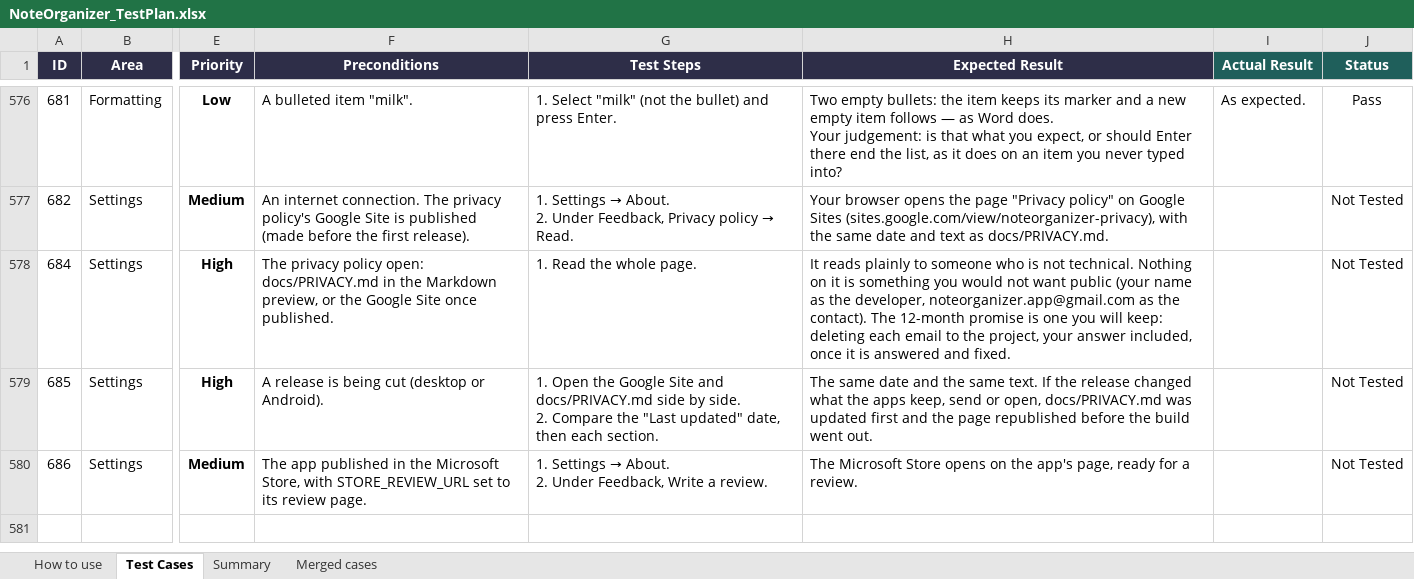
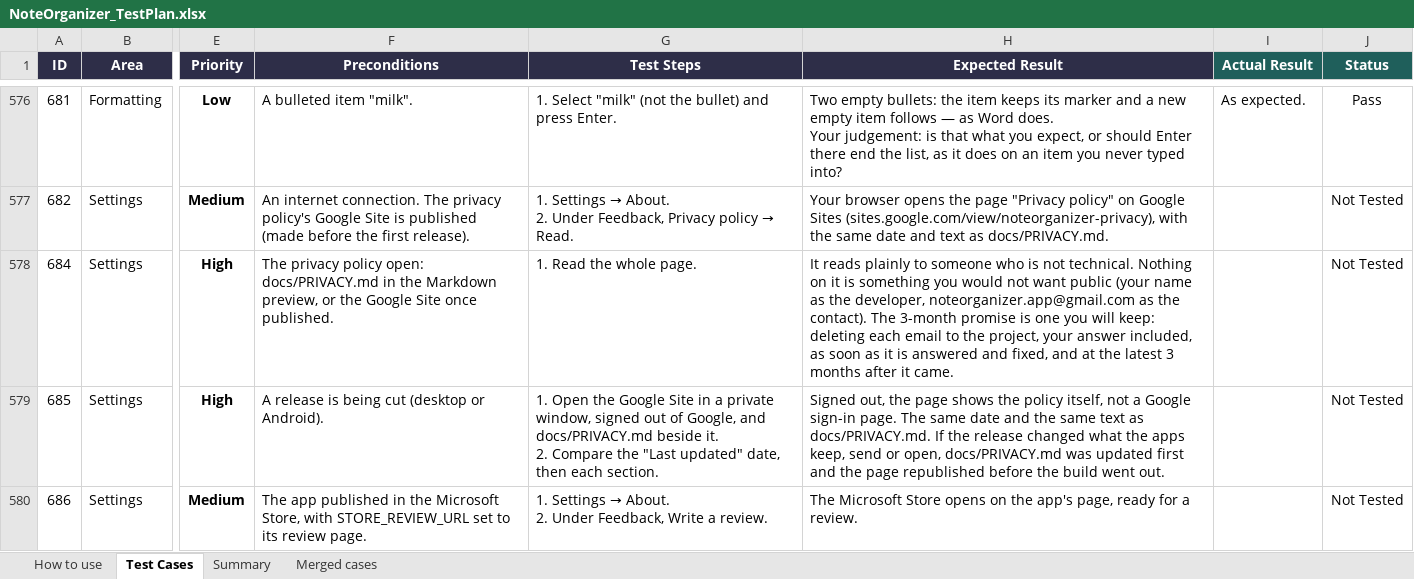
Before and after one commit to AlexandraMoldovan95/noteOrganizer, an Excel workbook: qa/NoteOrganizer_TestPlan.xlsx, sheet Test Cases, drawn as a sheet; only a part is shown, gaps mark what is left out; values as stored, in another font and other column widths than the file's, no borders; conditional formats not drawn; ↵ is a line break in a cell; the diff names each change by its address in the sheet, - before the commit and + after, or states it on an @@ line.

```diff
--- a/qa/NoteOrganizer_TestPlan.xlsx (sheet Test Cases)
+++ b/qa/NoteOrganizer_TestPlan.xlsx (sheet Test Cases)
-H578 (Expected Result): …contact). The 12-month promise is one you will keep: deleting each email to the project, your answer included, once it is answered and fixed.
+H578 (Expected Result): …contact). The 3-month promise is one you will keep: deleting each email to the project, your answer included, as soon as it is answered and fixed, and at the latest 3 months after it came.
-G579 (Test Steps): …Google Site and docs/PRIVACY.md side by side. ↵ 2. Compare…
+G579 (Test Steps): …Google Site in a private window, signed out of Google, and docs/PRIVACY.md beside it. ↵ 2. Compare…
-H579 (Expected Result): The same date and the same text. If the…
+H579 (Expected Result): Signed out, the page shows the policy itself, not a Google sign-in page. The same date and the same text as docs/PRIVACY.md. If the…
```
Also changed, not shown: 9 other files.
